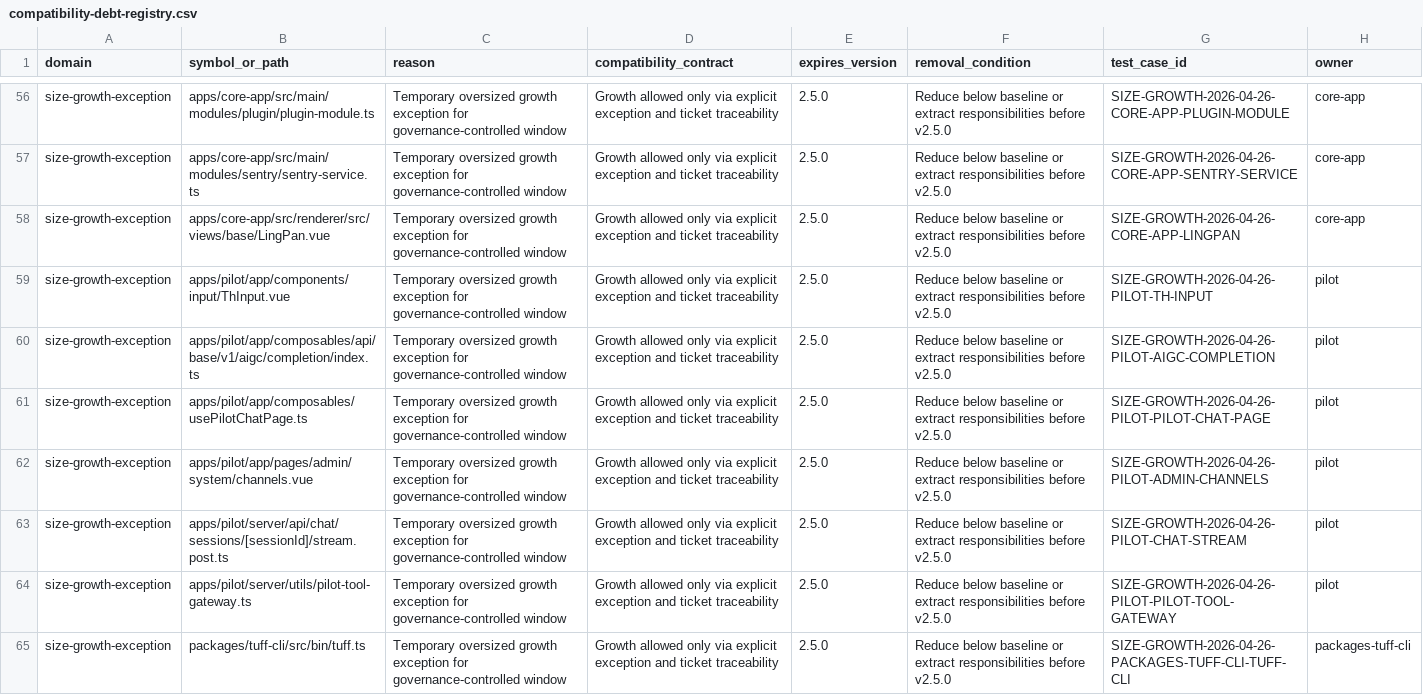
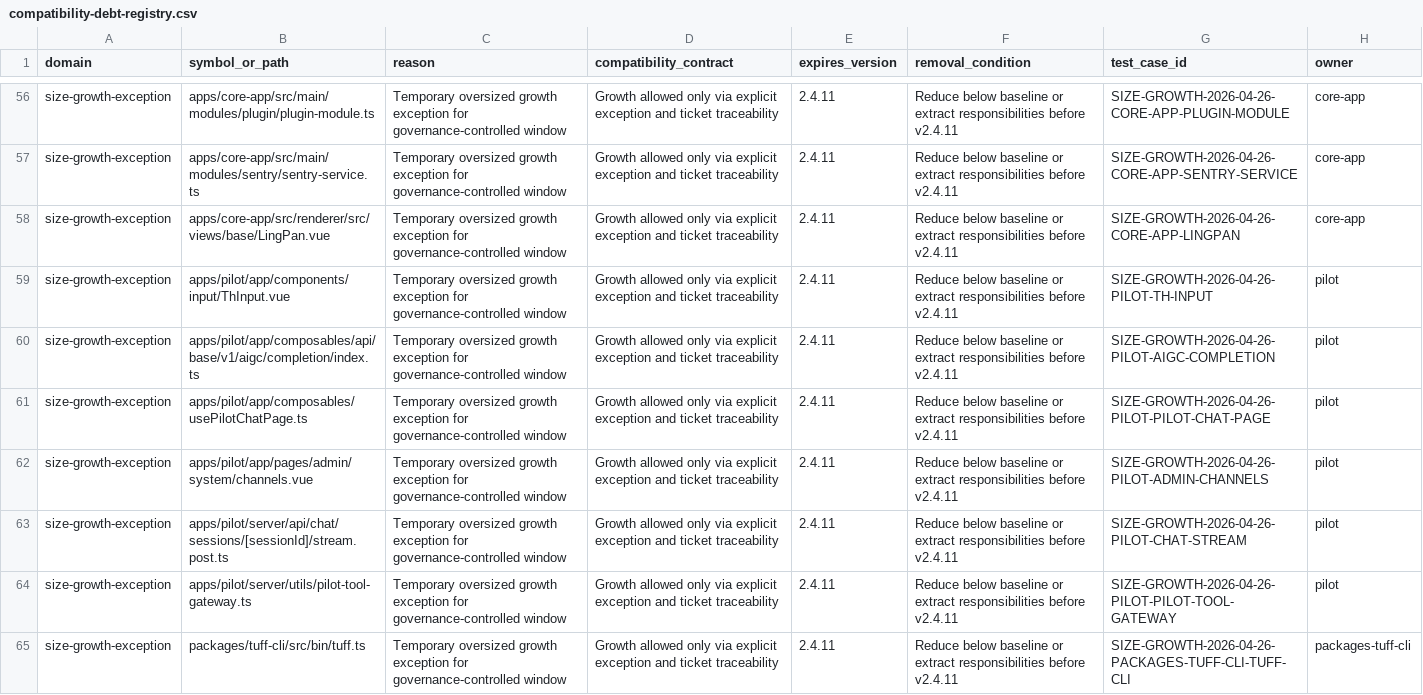
Before and after one commit to 101-010-000/tuff, a CSV file: docs/plan-prd/docs/compatibility-debt-registry.csv, drawn as a sheet; only a part is shown, gaps mark what is left out; the diff covers the shown part only; the diff names each change by its address in the sheet, - before the commit and + after, or states it on an @@ line.

```diff
--- a/docs/plan-prd/docs/compatibility-debt-registry.csv
+++ b/docs/plan-prd/docs/compatibility-debt-registry.csv
-E56:E65 (expires_version): 2.5.0
+E56:E65 (expires_version): 2.4.11
-F56:F65 (removal_condition): …responsibilities before v2.5.0
+F56:F65 (removal_condition): …responsibilities before v2.4.11
```
Also changed, not shown: 123 edited cells elsewhere in this file, 6 other files.
